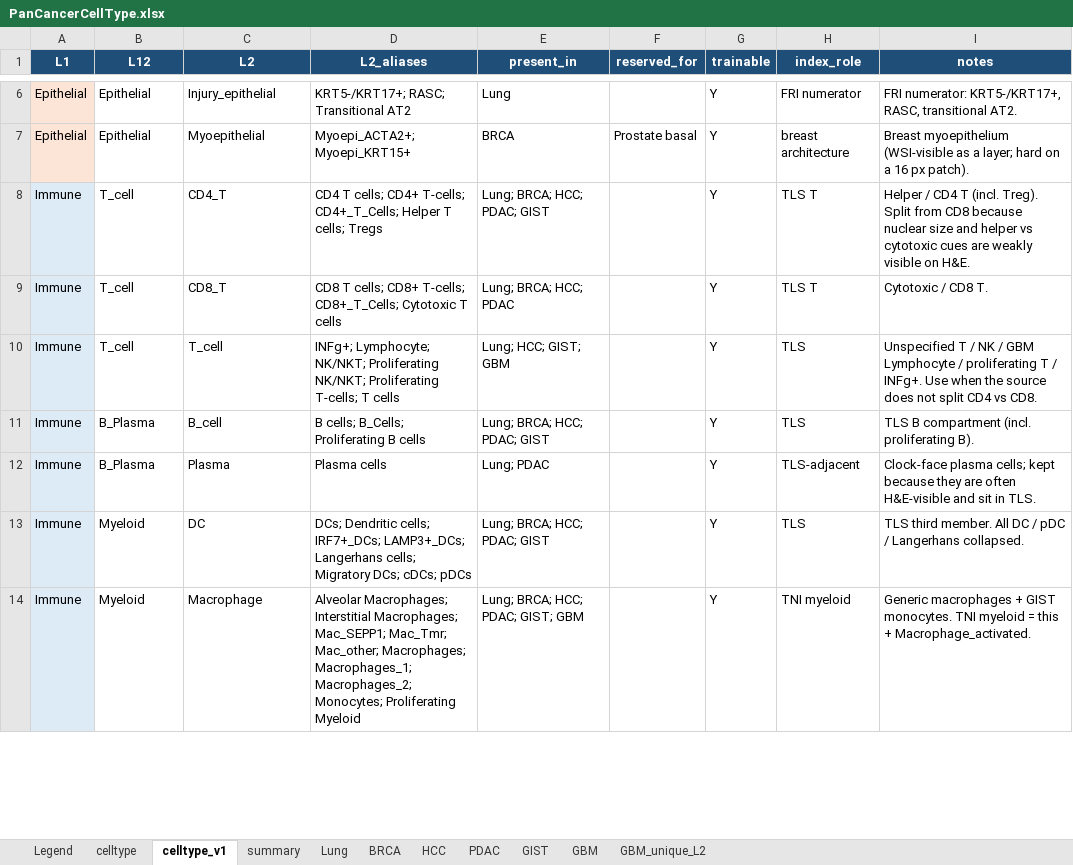
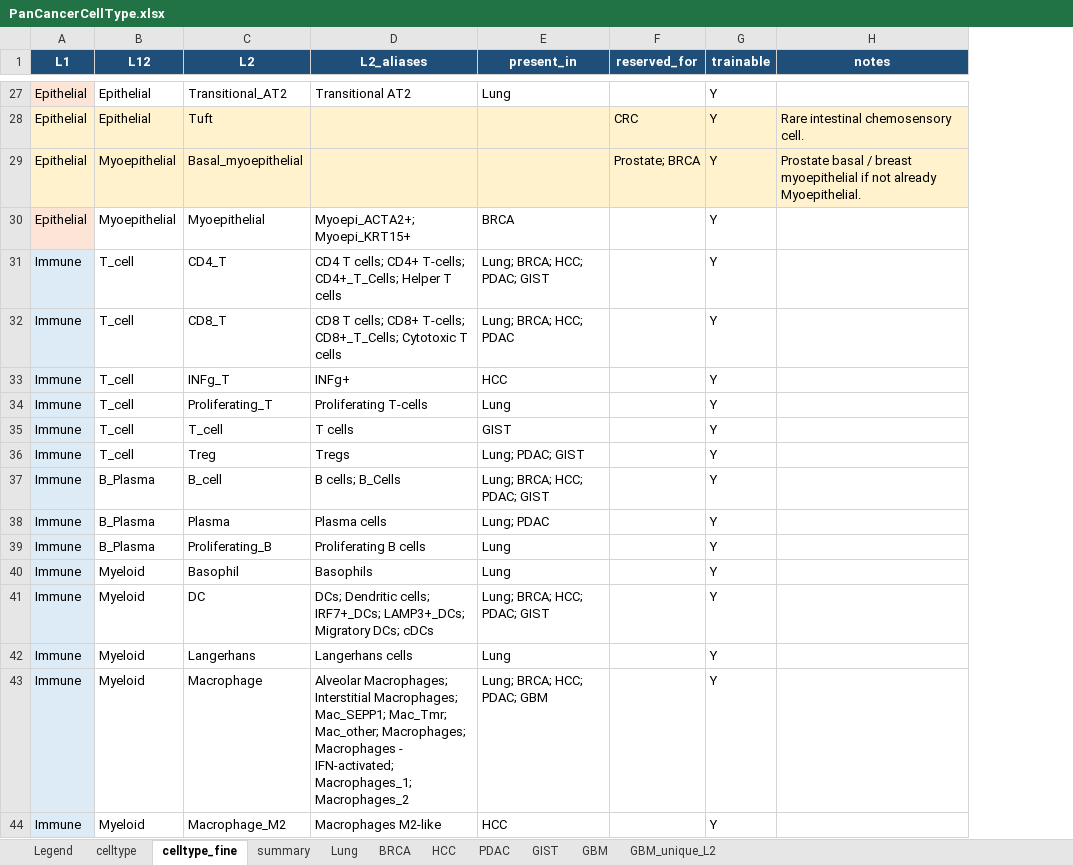
Before and after one commit to LingyuLi-math/Hist2Pheno, an Excel workbook: code/Hist2Pheno_pkg/dataset/PanCancerCellType.xlsx, sheet celltype_fine, drawn as a sheet; only a part is shown, gaps mark what is left out; values as stored, in another font and other column widths than the file's, no borders; table styles not drawn; removed rows and columns are numbered as before the commit, all else as after; the diff covers the shown part only; the diff names each change by its address in the sheet, - before the commit and + after, or states it on an @@ line.

Commit message:
update celltype at level2 at pancancer

```diff
--- a/code/Hist2Pheno_pkg/dataset/PanCancerCellType.xlsx (sheet celltype_fine)
+++ b/code/Hist2Pheno_pkg/dataset/PanCancerCellType.xlsx (sheet celltype_fine)
-sheet tab: celltype_v1
+sheet tab: celltype_fine
-column H (index_role), rows 6-14: FRI numerator | breast architecture | TLS T | TLS T | TLS | TLS | TLS-adjacent | TLS | TNI myeloid
-C27 (L2): Injury_epithelial
+C27 (L2): Transitional_AT2
-D27 (L2_aliases): KRT5-/KRT17+; RASC; Transitional AT2
+D27 (L2_aliases): Transitional AT2
-H27 (notes): FRI numerator: KRT5-/KRT17+, RASC, transitional AT2.
+H27 (notes): (empty)
+row 28: Epithelial | Epithelial | Tuft |  |  | CRC | Y | Rare intestinal chemosensory cell.
+row 29: Epithelial | Myoepithelial | Basal_myoepithelial |  |  | Prostate; BRCA | Y | Prostate basal / breast myoepithelial if not already Myoepithelial.
-B30 (L12): Epithelial
+B30 (L12): Myoepithelial
-F30 (reserved_for): Prostate basal
+F30 (reserved_for): (empty)
-H30 (notes): Breast myoepithelium (WSI-visible as a layer; hard on a 16 px patch).
+H30 (notes): (empty)
-D31 (L2_aliases): …Helper T cells; Tregs
+D31 (L2_aliases): …Helper T cells
-H31 (notes): Helper / CD4 T (incl. Treg). Split from CD8 because nuclear size and helper vs cytotoxic cues are weakly visible on H&E.
+H31 (notes): (empty)
-H32 (notes): Cytotoxic / CD8 T.
+H32 (notes): (empty)
+row 33: Immune | T_cell | INFg_T | INFg+ | HCC |  | Y
+row 34: Immune | T_cell | Proliferating_T | Proliferating T-cells | Lung |  | Y
-D35 (L2_aliases): INFg+; Lymphocyte; NK/NKT; Proliferating NK/NKT; Proliferating T-cells; T cells
+D35 (L2_aliases): T cells
-E35 (present_in): Lung; HCC; GIST; GBM
+E35 (present_in): GIST
-H35 (notes): Unspecified T / NK / GBM Lymphocyte / proliferating T / INFg+. Use when the source does not split CD4 vs CD8.
+H35 (notes): (empty)
+row 36: Immune | T_cell | Treg | Tregs | Lung; PDAC; GIST |  | Y
-D37 (L2_aliases): B cells; B_Cells; Proliferating B cells
+D37 (L2_aliases): B cells; B_Cells
-H37 (notes): TLS B compartment (incl. proliferating B).
+H37 (notes): (empty)
-H38 (notes): Clock-face plasma cells; kept because they are often H&E-visible and sit in TLS.
+H38 (notes): (empty)
+row 39: Immune | B_Plasma | Proliferating_B | Proliferating B cells | Lung |  | Y
+row 40: Immune | Myeloid | Basophil | Basophils | Lung |  | Y
-D41 (L2_aliases): …IRF7+_DCs; LAMP3+_DCs; Langerhans cells; Migratory DCs; cDCs; pDCs
+D41 (L2_aliases): …IRF7+_DCs; LAMP3+_DCs; Migratory DCs; cDCs
-H41 (notes): TLS third member. All DC / pDC / Langerhans collapsed.
+H41 (notes): (empty)
+row 42: Immune | Myeloid | Langerhans | Langerhans cells | Lung |  | Y
-D43 (L2_aliases): …Mac_other; Macrophages; Macrophages_1; Macrophages_2; Monocytes; Proliferating Myeloid
+D43 (L2_aliases): …Mac_other; Macrophages; Macrophages - IFN-activated; Macrophages_1; Macrophages_2
-E43 (present_in): Lung; BRCA; HCC; PDAC; GIST; GBM
+E43 (present_in): Lung; BRCA; HCC; PDAC; GBM
-H43 (notes): Generic macrophages + GIST monocytes. TNI myeloid = this + Macrophage_activated.
+H43 (notes): (empty)
+row 44: Immune | Myeloid | Macrophage_M2 | Macrophages M2-like | HCC |  | Y
```
Also changed, not shown: 38 added rows and 34 edited cells elsewhere in this sheet, sheet celltype, sheet Legend, 5 other files.
